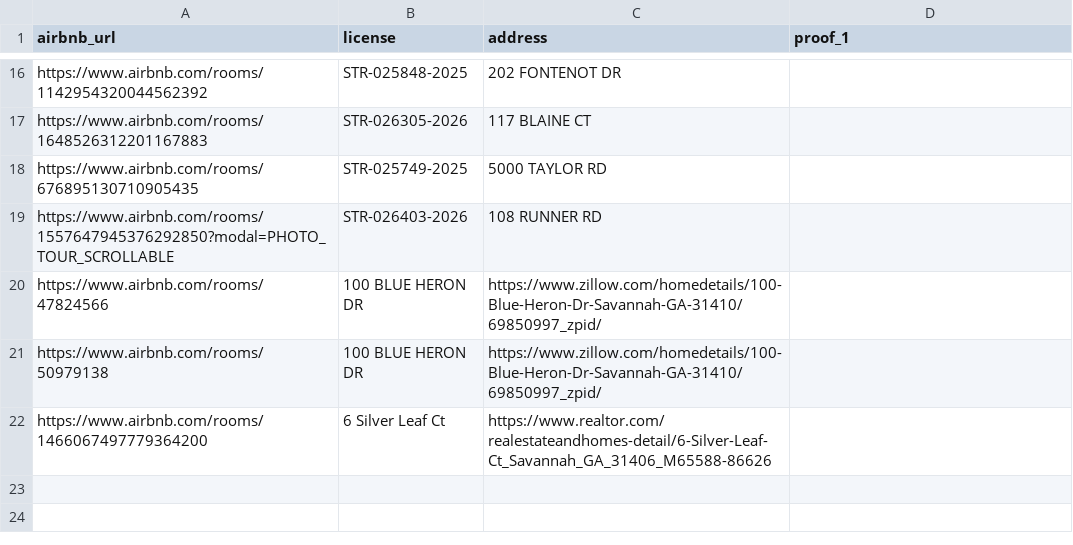
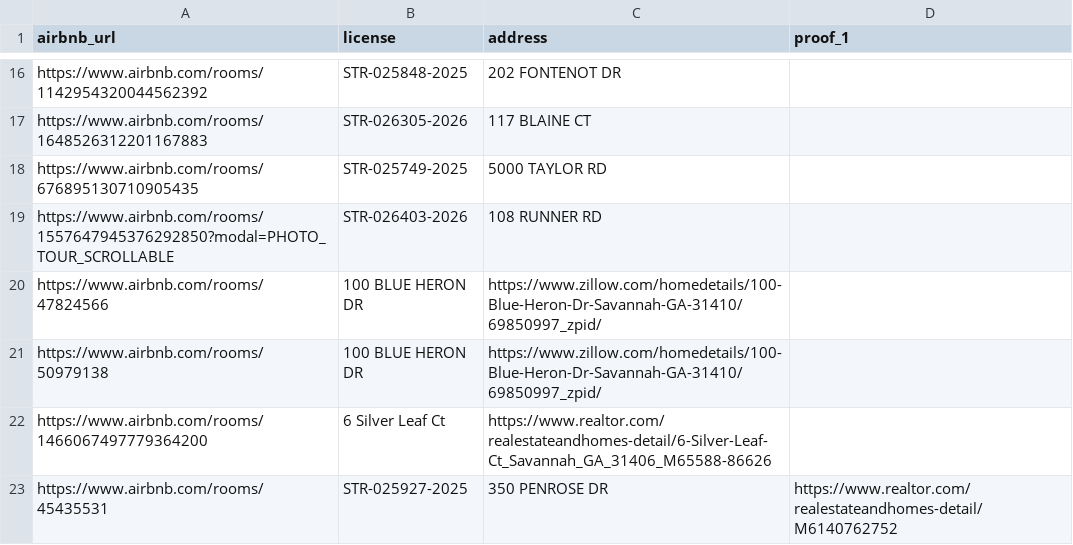
Before and after one commit to stvr-doorman/chatham_county_stvr_map, a CSV file: county_licensed_airbnbs.csv, drawn as a sheet; only a part is shown, gaps mark what is left out; the diff names each change by its address in the sheet, - before the commit and + after, or states it on an @@ line.

Commit message:
updated licensed listings

```diff
--- a/county_licensed_airbnbs.csv
+++ b/county_licensed_airbnbs.csv
+row 23: https://www.airbnb.com/rooms/45435531 | STR-025927-2025 | 350 PENROSE DR | https://www.realtor.com/realestateandhomes-detail/M6140762752
```
Also changed, not shown: county_unlicensed_airbnbs.csv.
